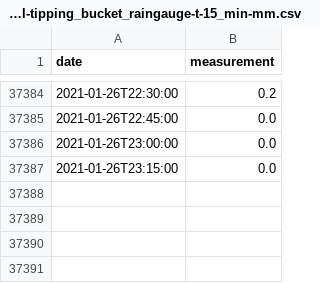
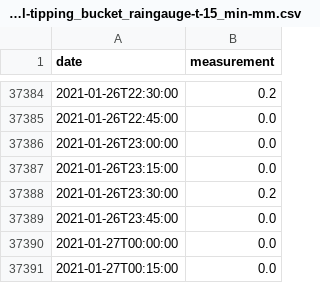
Before and after one commit to sgrieve/auto-chesswatch, a CSV file: data/278744TP-rainfall-tipping_bucket_raingauge-t-15_min-mm.csv, drawn as a sheet; only a part is shown, gaps mark what is left out.

```diff
--- a/data/278744TP-rainfall-tipping_bucket_raingauge-t-15_min-mm.csv
+++ b/data/278744TP-rainfall-tipping_bucket_raingauge-t-15_min-mm.csv
@@ -37387 +37387,5 @@ date,measurement
 2021-01-26T23:15:00,0.0
+2021-01-26T23:30:00,0.2
+2021-01-26T23:45:00,0.0
+2021-01-27T00:00:00,0.0
+2021-01-27T00:15:00,0.0
```
Also changed, not shown: 8 other files.
